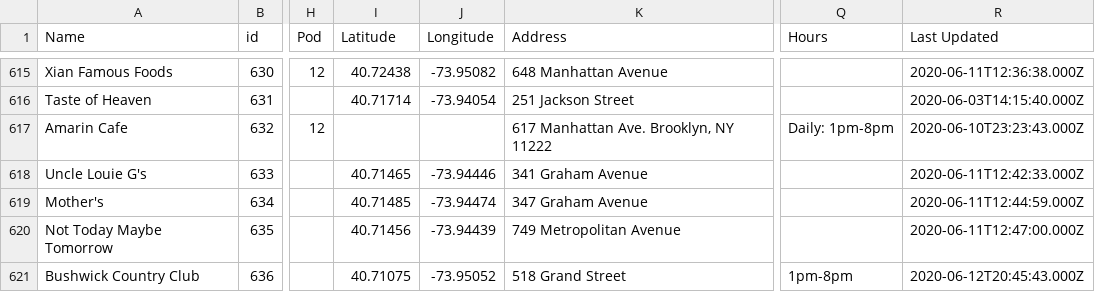
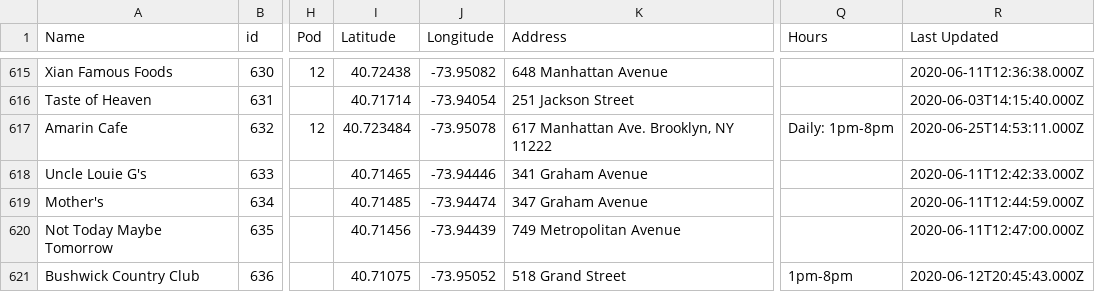
Before and after one commit to BetaNYC/open-business-directory, a CSV file: data/rows.csv, drawn as a sheet; only a part is shown, gaps mark what is left out; the diff names each change by its address in the sheet, - before the commit and + after, or states it on an @@ line.

Commit message:
Update rows.csv

```diff
--- a/data/rows.csv
+++ b/data/rows.csv
-I617 (Latitude): (empty)
+I617 (Latitude): 40.723484
-J617 (Longitude): (empty)
+J617 (Longitude): -73.95078
-R617 (Last Updated): 2020-06-10T23:23:43.000Z
+R617 (Last Updated): 2020-06-25T14:53:11.000Z
```
